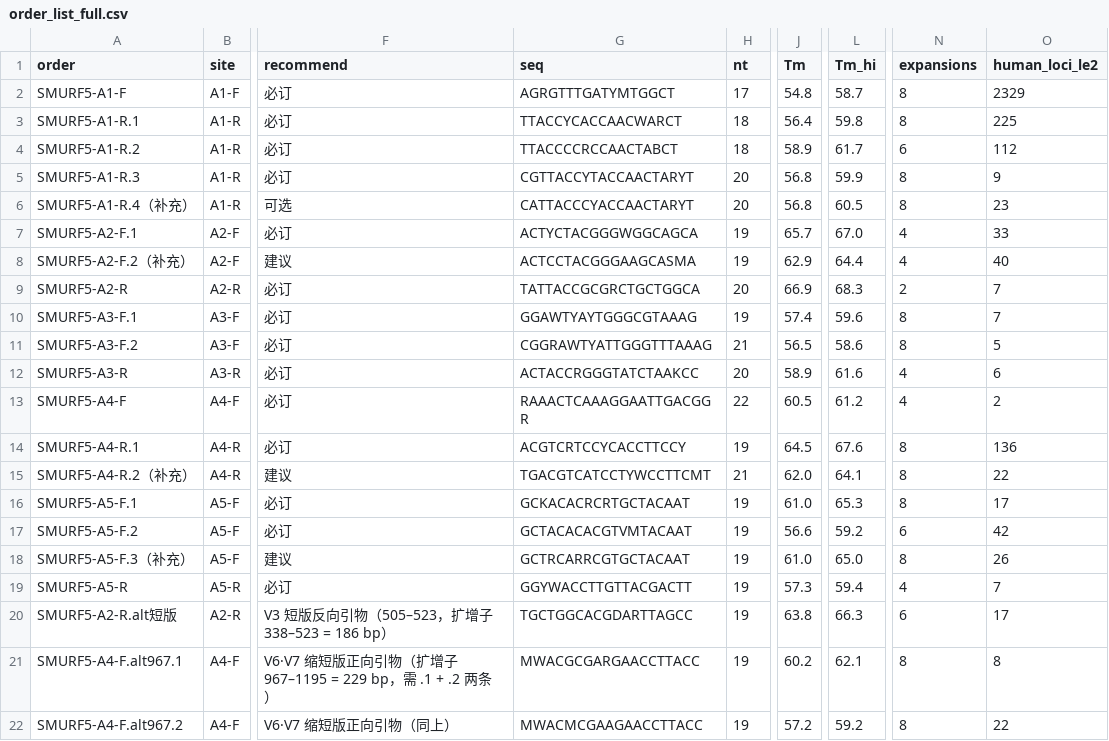
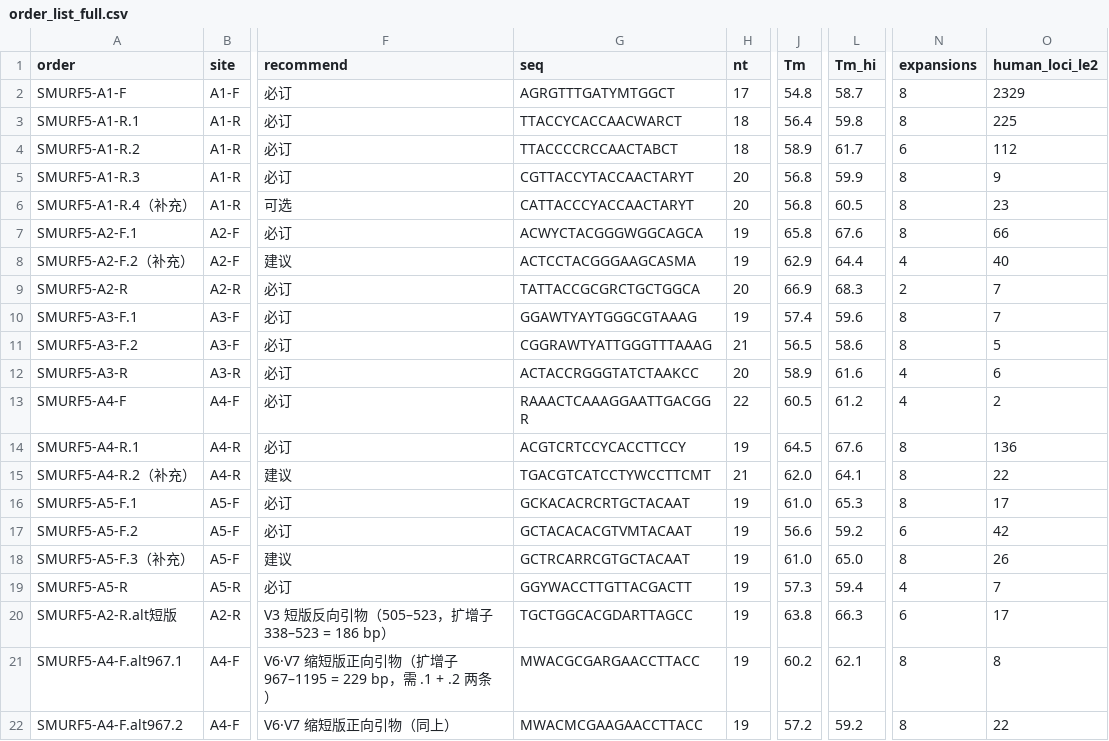
Before and after one commit to wangdang511/16S_5R, a CSV file: docs/primer_design/order_list_full.csv, drawn as a sheet; only a part is shown, gaps mark what is left out; the diff names each change by its address in the sheet, - before the commit and + after, or states it on an @@ line.

```diff
--- a/docs/primer_design/order_list_full.csv
+++ b/docs/primer_design/order_list_full.csv
-G7 (seq): ACTYCTACGGGWGGCAGCA
+G7 (seq): ACWYCTACGGGWGGCAGCA
-J7 (Tm): 65.7
+J7 (Tm): 65.8
-L7 (Tm_hi): 67.0
+L7 (Tm_hi): 67.6
-N7 (expansions): 4
+N7 (expansions): 8
-O7 (human_loci_le2): 33
+O7 (human_loci_le2): 66
```
Also changed, not shown: docs/primer_design/final_design_eval2.csv, 27 other files.
